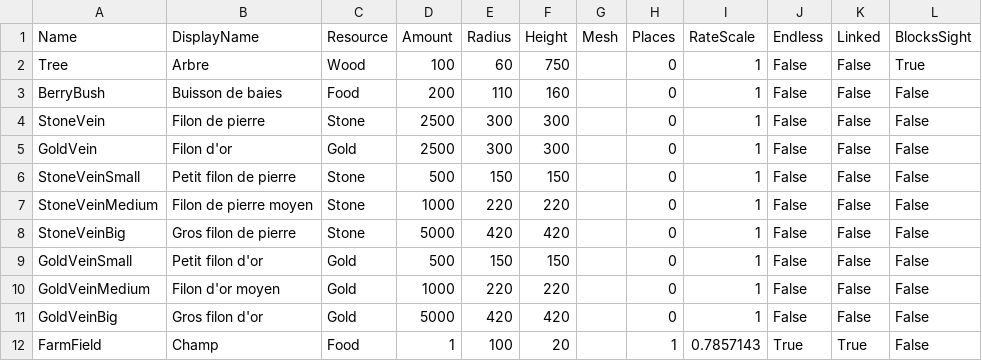
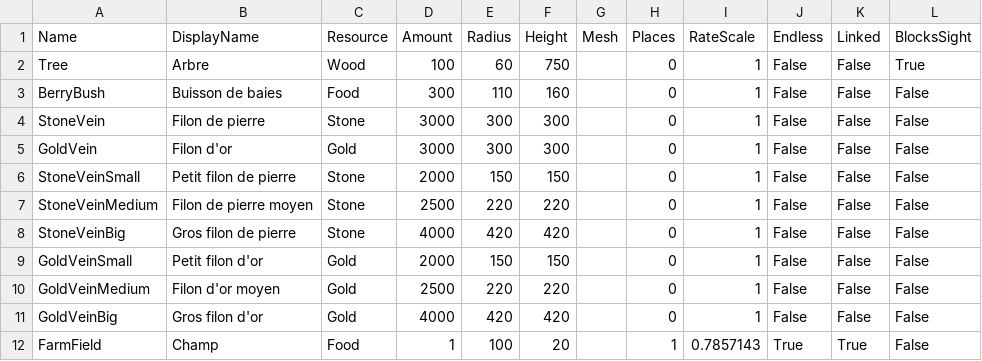
Before and after one commit to esdragor/MyCrusader, a CSV file: Tools/Data/SourceTypes.csv, drawn as a sheet.

Commit message:
Maps: mines 2000/2500/3000/4000 and berries 300 (Q-Maps-Budget = B), trees x3 (Steppe x1.5) as settings, three near forests; Map.Table and Gather tests follow; maps to regenerate listed in MapsInProgress

```diff
--- a/Tools/Data/SourceTypes.csv
+++ b/Tools/Data/SourceTypes.csv
@@ -2,11 +2,11 @@ Name,DisplayName,Resource,Amount,Radius,Height,Mesh,Places,RateScale,Endless,Lin
 Tree,Arbre,Wood,100,60,750,,0,1,False,False,True
-BerryBush,Buisson de baies,Food,200,110,160,,0,1,False,False,False
-StoneVein,Filon de pierre,Stone,2500,300,300,,0,1,False,False,False
-GoldVein,Filon d'or,Gold,2500,300,300,,0,1,False,False,False
-StoneVeinSmall,Petit filon de pierre,Stone,500,150,150,,0,1,False,False,False
-StoneVeinMedium,Filon de pierre moyen,Stone,1000,220,220,,0,1,False,False,False
-StoneVeinBig,Gros filon de pierre,Stone,5000,420,420,,0,1,False,False,False
-GoldVeinSmall,Petit filon d'or,Gold,500,150,150,,0,1,False,False,False
-GoldVeinMedium,Filon d'or moyen,Gold,1000,220,220,,0,1,False,False,False
-GoldVeinBig,Gros filon d'or,Gold,5000,420,420,,0,1,False,False,False
+BerryBush,Buisson de baies,Food,300,110,160,,0,1,False,False,False
+StoneVein,Filon de pierre,Stone,3000,300,300,,0,1,False,False,False
+GoldVein,Filon d'or,Gold,3000,300,300,,0,1,False,False,False
+StoneVeinSmall,Petit filon de pierre,Stone,2000,150,150,,0,1,False,False,False
+StoneVeinMedium,Filon de pierre moyen,Stone,2500,220,220,,0,1,False,False,False
+StoneVeinBig,Gros filon de pierre,Stone,4000,420,420,,0,1,False,False,False
+GoldVeinSmall,Petit filon d'or,Gold,2000,150,150,,0,1,False,False,False
+GoldVeinMedium,Filon d'or moyen,Gold,2500,220,220,,0,1,False,False,False
+GoldVeinBig,Gros filon d'or,Gold,4000,420,420,,0,1,False,False,False
 FarmField,Champ,Food,1,100,20,,1,0.7857143,True,True,False
```
Also changed, not shown: 7 other files.
